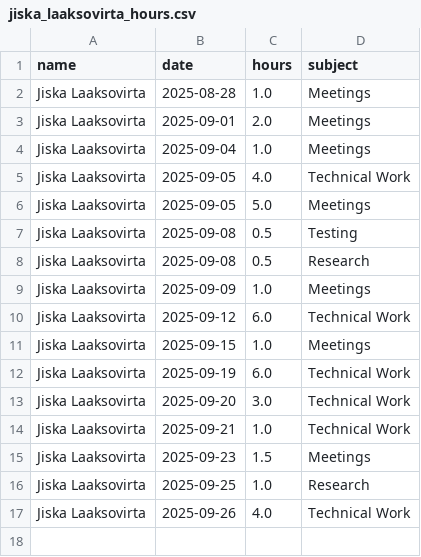
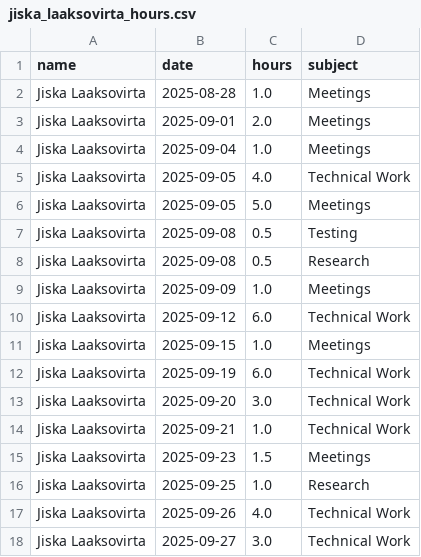
Before and after one commit to hamk-ai-autumn2025/athena-ai-lab, a CSV file: ai-project/docs/hour-tracking/hour_tracking_files/jiska_laaksovirta_hours.csv, drawn as a sheet; the diff names each change by its address in the sheet, - before the commit and + after, or states it on an @@ line.

```diff
--- a/ai-project/docs/hour-tracking/hour_tracking_files/jiska_laaksovirta_hours.csv
+++ b/ai-project/docs/hour-tracking/hour_tracking_files/jiska_laaksovirta_hours.csv
+row 18: Jiska Laaksovirta | 2025-09-27 | 3.0 | Technical Work
```
